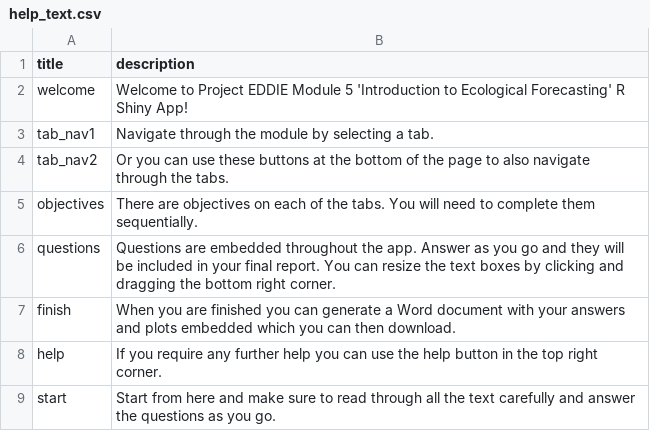
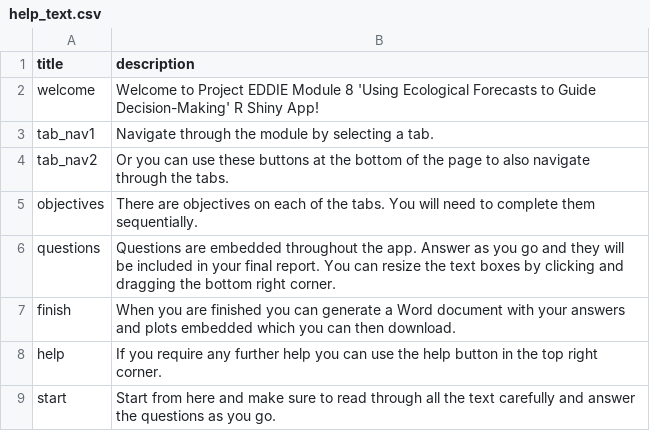
Before and after one commit to MacrosystemsEDDIE/module8, a CSV file: app/data/help_text.csv, drawn as a sheet.

Commit message:
mod5 -> mod8

```diff
--- a/app/data/help_text.csv
+++ b/app/data/help_text.csv
@@ -1,3 +1,3 @@
 title,description
-welcome,Welcome to Project EDDIE Module 5 'Introduction to Ecological Forecasting' R Shiny App!
+welcome,Welcome to Project EDDIE Module 8 'Using Ecological Forecasts to Guide Decision-Making' R Shiny App!
 tab_nav1,Navigate through the module by selecting a tab.
```
